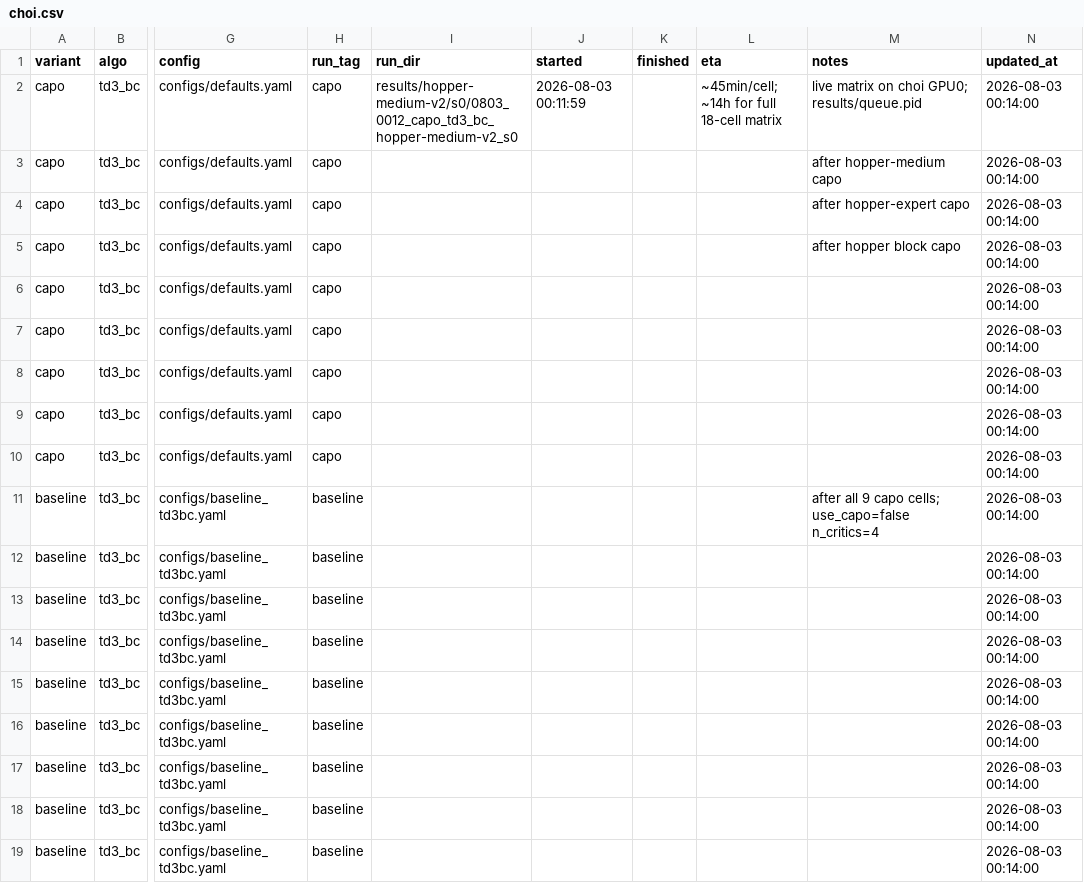
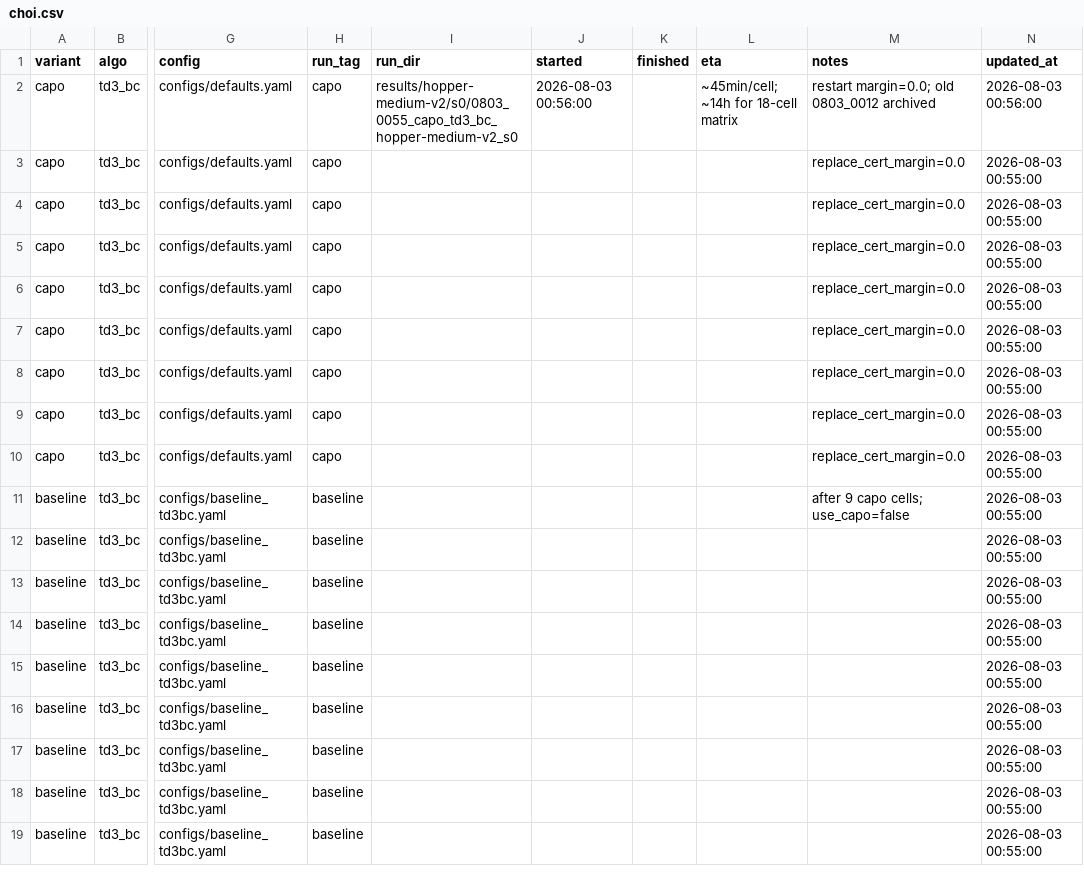
Before and after one commit to seonvin0319/CAPO, a CSV file: host/choi.csv, drawn as a sheet; only a part is shown, gaps mark what is left out; the diff names each change by its address in the sheet, - before the commit and + after, or states it on an @@ line.

Commit message:
Set replace_cert_margin default to 0.0 and restart board.
Match v8 hold gate threshold so weak-positive C_S→N challengers are not disabled; refresh choi host CSV for the restarted matrix.

```diff
--- a/host/choi.csv
+++ b/host/choi.csv
-I2 (run_dir): results/hopper-medium-v2/s0/0803_0012_capo_td3_bc_hopper-medium-v2_s0
+I2 (run_dir): results/hopper-medium-v2/s0/0803_0055_capo_td3_bc_hopper-medium-v2_s0
-J2 (started): 2026-08-03 00:11:59
+J2 (started): 2026-08-03 00:56:00
-L2 (eta): ~45min/cell; ~14h for full 18-cell matrix
+L2 (eta): ~45min/cell; ~14h for 18-cell matrix
-M2 (notes): live matrix on choi GPU0; results/queue.pid
+M2 (notes): restart margin=0.0; old 0803_0012 archived
-N2 (updated_at): 2026-08-03 00:14:00
+N2 (updated_at): 2026-08-03 00:56:00
-M3 (notes): after hopper-medium capo
+M3 (notes): replace_cert_margin=0.0
-N3:N19 (updated_at): 2026-08-03 00:14:00
+N3:N19 (updated_at): 2026-08-03 00:55:00
-M4 (notes): after hopper-expert capo
+M4 (notes): replace_cert_margin=0.0
-M5 (notes): after hopper block capo
+M5 (notes): replace_cert_margin=0.0
-M6:M10 (notes): (empty)
+M6:M10 (notes): replace_cert_margin=0.0
-M11 (notes): after all 9 capo cells; use_capo=false n_critics=4
+M11 (notes): after 9 capo cells; use_capo=false
```
Also changed, not shown: 4 other files.
